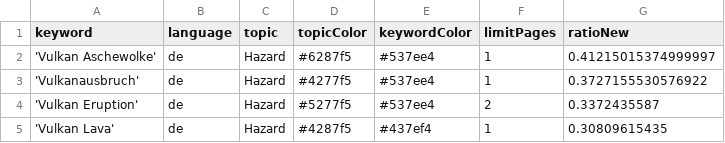
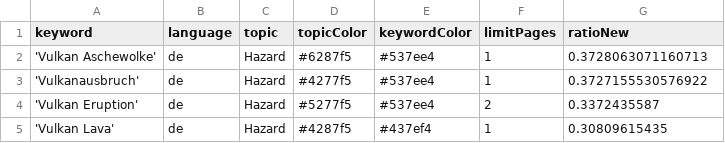
Before and after one commit to paularicarda-news/volcanoIsComing, a CSV file: keywords.csv, drawn as a sheet.

Commit message:
Commit from GitHub Actions (harvest:0.0)

```diff
--- a/keywords.csv
+++ b/keywords.csv
@@ -1,3 +1,3 @@
 keyword,language,topic,topicColor,keywordColor,limitPages,ratioNew
-'Vulkan Aschewolke',de,Hazard,#6287f5,#537ee4,1,0.41215015374999997
+'Vulkan Aschewolke',de,Hazard,#6287f5,#537ee4,1,0.3728063071160713
 'Vulkanausbruch',de,Hazard,#4277f5,#537ee4,1,0.3727155530576922
```
